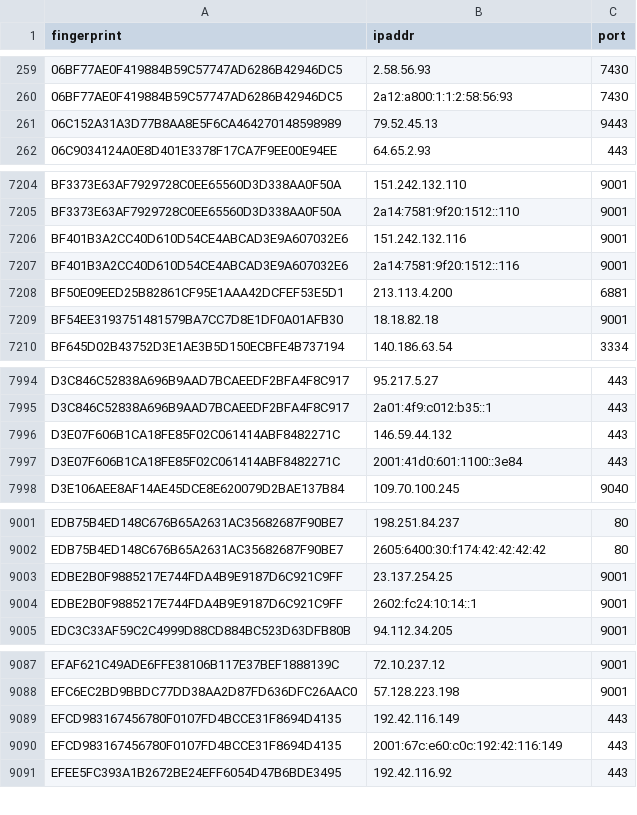
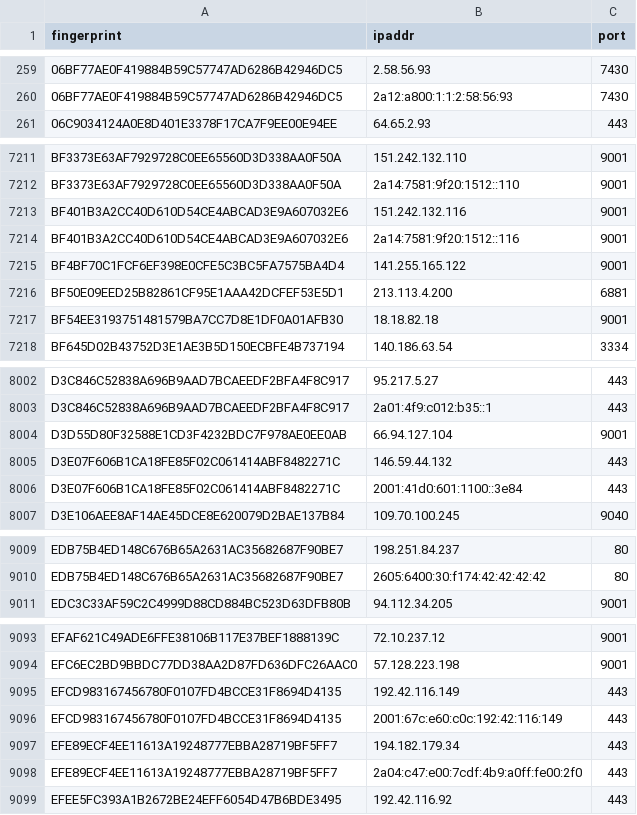
Before and after one commit to sec-js/tor-nodes, a CSV file: latest.guards.csv, drawn as a sheet; only a part is shown, gaps mark what is left out; removed rows and columns are numbered as before the commit, all else as after; the diff covers the shown part only; the diff names each change by its address in the sheet, - before the commit and + after, or states it on an @@ line.

```diff
--- a/latest.guards.csv
+++ b/latest.guards.csv
-row 261: 06C152A31A3D77B8AA8E5F6CA464270148598989 | 79.52.45.13 | 9443
+row 7215: BF4BF70C1FCF6EF398E0CFE5C3BC5FA7575BA4D4 | 141.255.165.122 | 9001
+row 8004: D3D55D80F32588E1CD3F4232BDC7F978AE0EE0AB | 66.94.127.104 | 9001
-row 9003: EDBE2B0F9885217E744FDA4B9E9187D6C921C9FF | 23.137.254.25 | 9001
-row 9004: EDBE2B0F9885217E744FDA4B9E9187D6C921C9FF | 2602:fc24:10:14::1 | 9001
+row 9097: EFE89ECF4EE11613A19248777EBBA28719BF5FF7 | 194.182.179.34 | 443
+row 9098: EFE89ECF4EE11613A19248777EBBA28719BF5FF7 | 2a04:c47:e00:7cdf:4b9:a0ff:fe00:2f0 | 443
```
Also changed, not shown: 9 added rows, 3 removed rows and 2 edited cells elsewhere in this file, latest.all.csv, latest.exits.csv.
